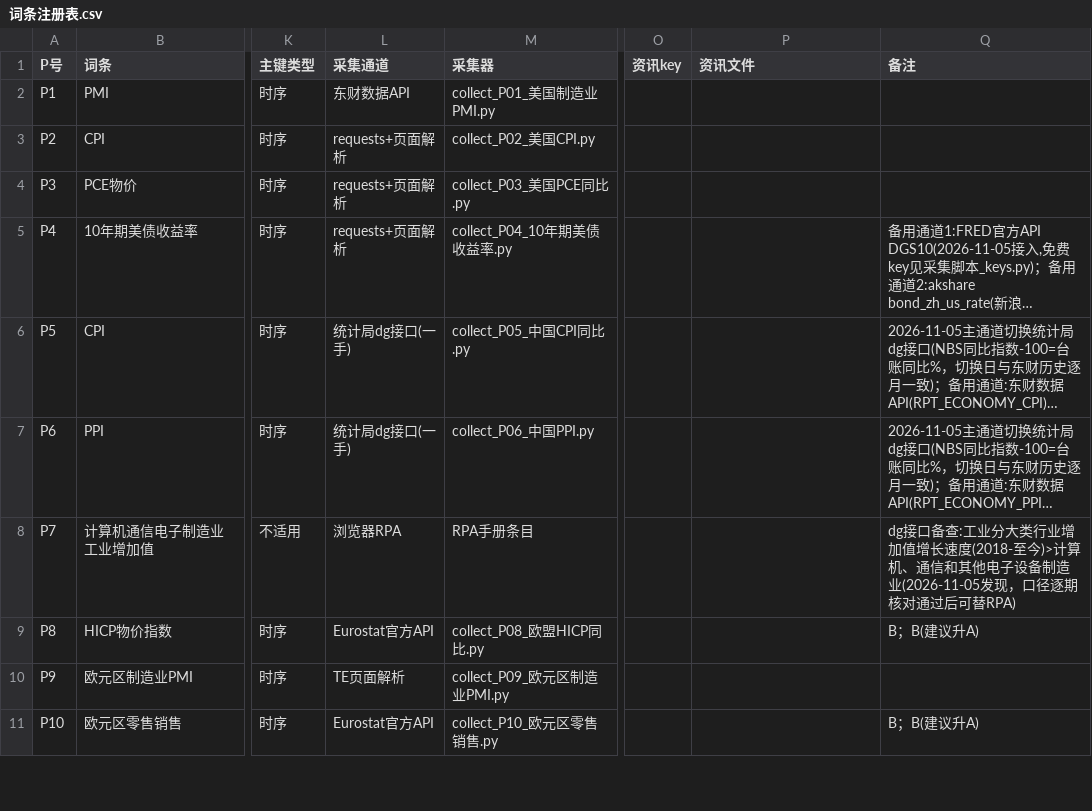
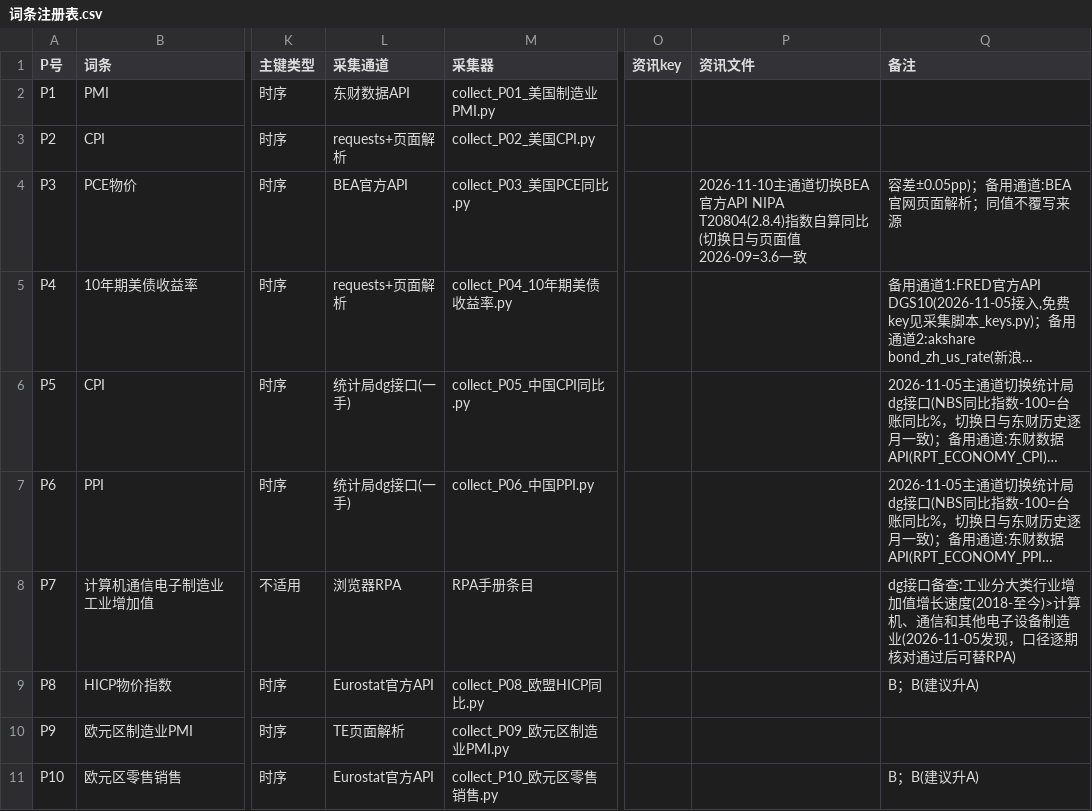
Before and after one commit to tendernessnick/dns-dashboard, a CSV file: 看板数据固化/词条注册表.csv, drawn as a sheet; only a part is shown, gaps mark what is left out; long unchanged cells end in …; the diff names each change by its address in the sheet, - before the commit and + after, or states it on an @@ line.

```diff
--- a/看板数据固化/词条注册表.csv
+++ b/看板数据固化/词条注册表.csv
-L4 (采集通道): requests+页面解析
+L4 (采集通道): BEA官方API
-P4 (资讯文件): (empty)
+P4 (资讯文件): 2026-11-10主通道切换BEA官方API NIPA T20804(2.8.4)指数自算同比(切换日与页面值2026-09=3.6一致
-Q4 (备注): (empty)
+Q4 (备注): 容差±0.05pp)；备用通道:BEA官网页面解析；同值不覆写来源
```
Also changed, not shown: 看板数据固化/CSV数据/宏观数据-P03-美国PCE同比.csv, 看板数据固化/CSV数据/宏观数据-P04-10年期美债收益率.csv, 6 other files.
